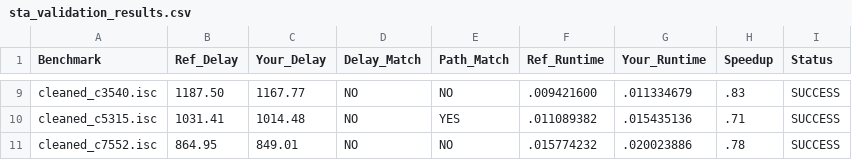
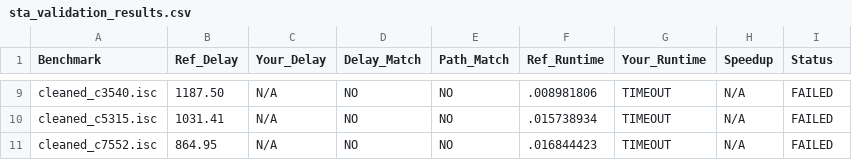
Before and after one commit to NP95/EDA, a CSV file: STA/sta_validation_results.csv, drawn as a sheet; only a part is shown, gaps mark what is left out; the diff covers the shown part only; the diff names each change by its address in the sheet, - before the commit and + after, or states it on an @@ line.

```diff
--- a/STA/sta_validation_results.csv
+++ b/STA/sta_validation_results.csv
-C9 (Your_Delay): 1167.77
+C9 (Your_Delay): N/A
-F9 (Ref_Runtime): .009421600
+F9 (Ref_Runtime): .008981806
-G9 (Your_Runtime): .011334679
+G9 (Your_Runtime): TIMEOUT
-H9 (Speedup): .83
+H9 (Speedup): N/A
-I9:I11 (Status): SUCCESS
+I9:I11 (Status): FAILED
-C10 (Your_Delay): 1014.48
+C10 (Your_Delay): N/A
-E10 (Path_Match): YES
+E10 (Path_Match): NO
-F10 (Ref_Runtime): .011089382
+F10 (Ref_Runtime): .015738934
-G10 (Your_Runtime): .015435136
+G10 (Your_Runtime): TIMEOUT
-H10 (Speedup): .71
+H10 (Speedup): N/A
-C11 (Your_Delay): 849.01
+C11 (Your_Delay): N/A
-F11 (Ref_Runtime): .015774232
+F11 (Ref_Runtime): .016844423
-G11 (Your_Runtime): .020023886
+G11 (Your_Runtime): TIMEOUT
-H11 (Speedup): .78
+H11 (Speedup): N/A
```
Also changed, not shown: 38 edited cells elsewhere in this file, 23 other files.
